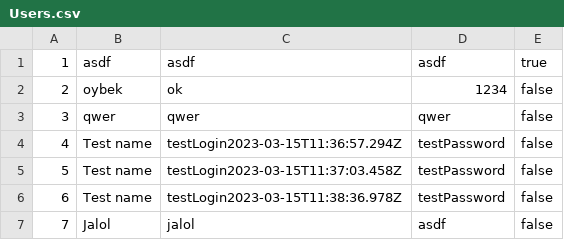
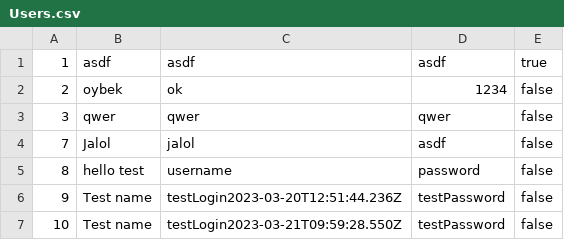
Before and after one commit to mirislomovmirjalol/quiz-java, a CSV file: src/Data/Database/Users.csv, drawn as a sheet.

Commit message:
Users.csv

```diff
--- a/src/Data/Database/Users.csv
+++ b/src/Data/Database/Users.csv
@@ -3,5 +3,5 @@
 3,qwer,qwer,qwer,false
-4,Test name,testLogin2023-03-15T11:36:57.294Z,testPassword,false
-5,Test name,testLogin2023-03-15T11:37:03.458Z,testPassword,false
-6,Test name,testLogin2023-03-15T11:38:36.978Z,testPassword,false
 7,Jalol,jalol,asdf,false
+8,hello test,username,password,false
+9,Test name,testLogin2023-03-20T12:51:44.236Z,testPassword,false
+10,Test name,testLogin2023-03-21T09:59:28.550Z,testPassword,false
```
